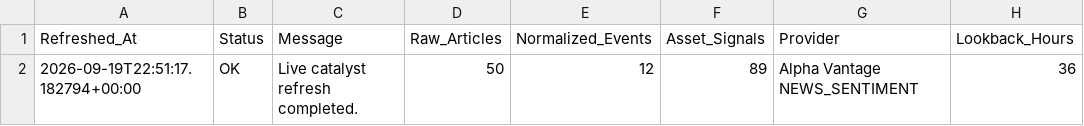
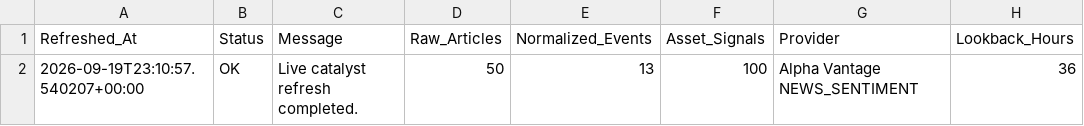
Before and after one commit to walkemr2/walker-analytics, a CSV file: data_processed/web_catalyst_status.csv, drawn as a sheet.

```diff
--- a/data_processed/web_catalyst_status.csv
+++ b/data_processed/web_catalyst_status.csv
@@ -1,2 +1,2 @@
 Refreshed_At,Status,Message,Raw_Articles,Normalized_Events,Asset_Signals,Provider,Lookback_Hours
-2026-09-19T22:51:17.182794+00:00,OK,Live catalyst refresh completed.,50,12,89,Alpha Vantage NEWS_SENTIMENT,36
+2026-09-19T23:10:57.540207+00:00,OK,Live catalyst refresh completed.,50,13,100,Alpha Vantage NEWS_SENTIMENT,36
```
Also changed, not shown: data_processed/moving_average_latest.csv, data_processed/sector_prices.csv, 14 other files.
